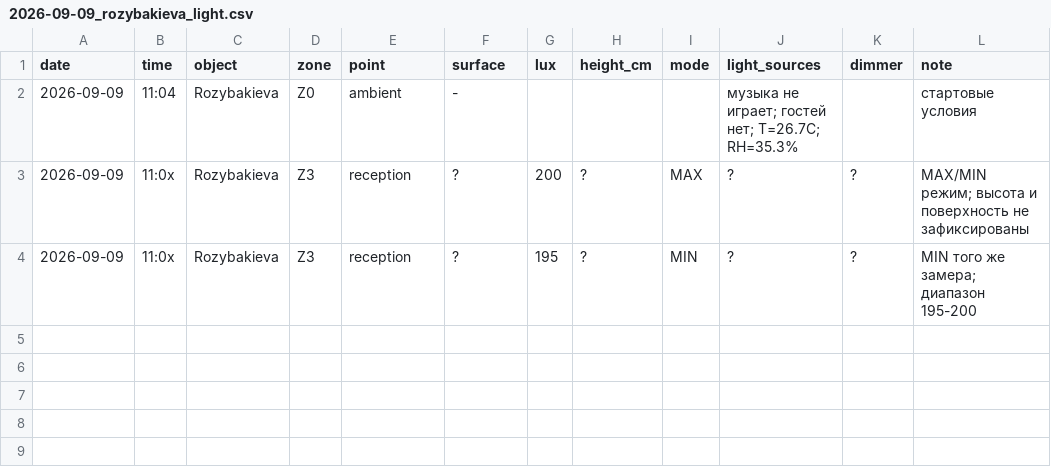
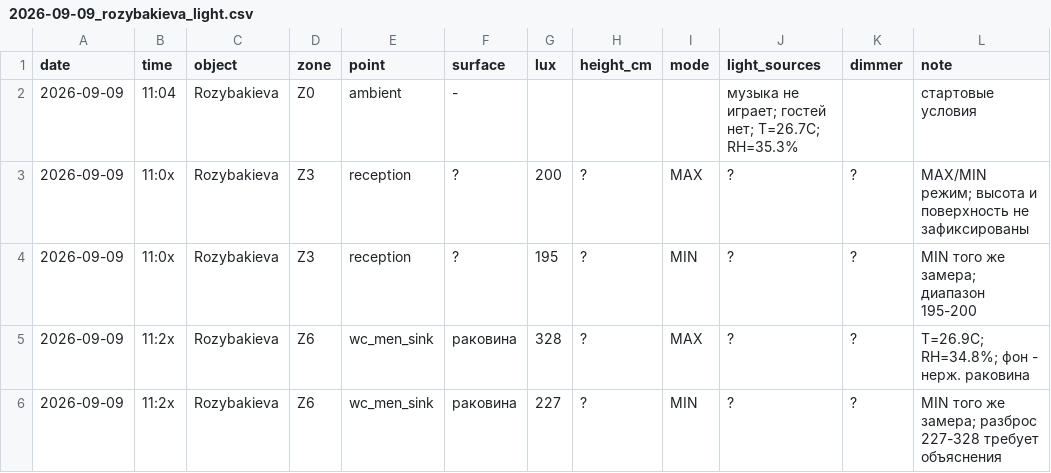
Before and after one commit to Asanov17-art/My-project, a CSV file: chechil-sensory-os/measurements/2026-09-09_rozybakieva_light.csv, drawn as a sheet.

```diff
--- a/chechil-sensory-os/measurements/2026-09-09_rozybakieva_light.csv
+++ b/chechil-sensory-os/measurements/2026-09-09_rozybakieva_light.csv
@@ -4 +4,3 @@ date,time,object,zone,point,surface,lux,height_cm,mode,light_sources,dimmer,note
 2026-09-09,11:0x,Rozybakieva,Z3,reception,?,195,?,MIN,?,?,"MIN того же замера; диапазон 195-200"
+2026-09-09,11:2x,Rozybakieva,Z6,wc_men_sink,раковина,328,?,MAX,?,?,"T=26.9C; RH=34.8%; фон - нерж. раковина"
+2026-09-09,11:2x,Rozybakieva,Z6,wc_men_sink,раковина,227,?,MIN,?,?,"MIN того же замера; разброс 227-328 требует объяснения"
```
